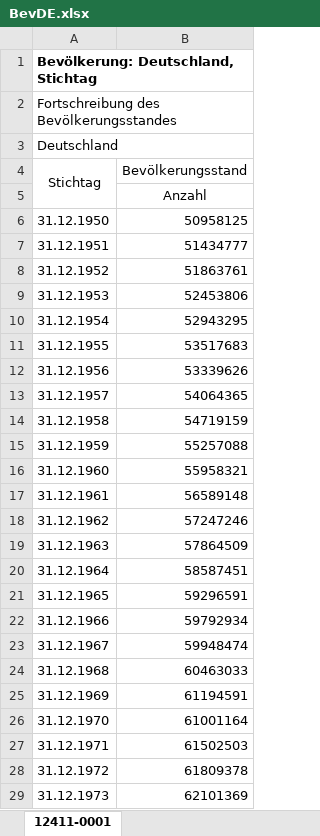
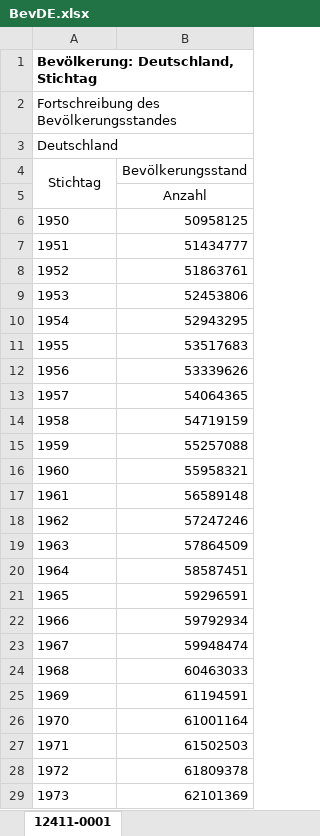
Before and after one commit to CityQueen/bbs1, an Excel workbook: HBF IT/Daten/BevDE.xlsx, sheet 12411-0001, drawn as a sheet; only a part is shown; values as stored, in another font and other column widths than the file's, no borders; charts and pictures not drawn; the diff covers the shown part only; the diff names each change by its address in the sheet, - before the commit and + after, or states it on an @@ line.

```diff
--- a/HBF IT/Daten/BevDE.xlsx (sheet 12411-0001)
+++ b/HBF IT/Daten/BevDE.xlsx (sheet 12411-0001)
-A6 (Stichtag): 31.12.1950
+A6 (Stichtag): 1950
-A7 (Stichtag): 31.12.1951
+A7 (Stichtag): 1951
-A8 (Stichtag): 31.12.1952
+A8 (Stichtag): 1952
-A9 (Stichtag): 31.12.1953
+A9 (Stichtag): 1953
-A10 (Stichtag): 31.12.1954
+A10 (Stichtag): 1954
-A11 (Stichtag): 31.12.1955
+A11 (Stichtag): 1955
-A12 (Stichtag): 31.12.1956
+A12 (Stichtag): 1956
-A13 (Stichtag): 31.12.1957
+A13 (Stichtag): 1957
-A14 (Stichtag): 31.12.1958
+A14 (Stichtag): 1958
-A15 (Stichtag): 31.12.1959
+A15 (Stichtag): 1959
-A16 (Stichtag): 31.12.1960
+A16 (Stichtag): 1960
-A17 (Stichtag): 31.12.1961
+A17 (Stichtag): 1961
-A18 (Stichtag): 31.12.1962
+A18 (Stichtag): 1962
-A19 (Stichtag): 31.12.1963
+A19 (Stichtag): 1963
-A20 (Stichtag): 31.12.1964
+A20 (Stichtag): 1964
-A21 (Stichtag): 31.12.1965
+A21 (Stichtag): 1965
-A22 (Stichtag): 31.12.1966
+A22 (Stichtag): 1966
-A23 (Stichtag): 31.12.1967
+A23 (Stichtag): 1967
-A24 (Stichtag): 31.12.1968
+A24 (Stichtag): 1968
-A25 (Stichtag): 31.12.1969
+A25 (Stichtag): 1969
-A26 (Stichtag): 31.12.1970
+A26 (Stichtag): 1970
-A27 (Stichtag): 31.12.1971
+A27 (Stichtag): 1971
-A28 (Stichtag): 31.12.1972
+A28 (Stichtag): 1972
-A29 (Stichtag): 31.12.1973
+A29 (Stichtag): 1973
```
Also changed, not shown: 43 edited cells elsewhere in this sheet, charts or pictures, 39 other files.
